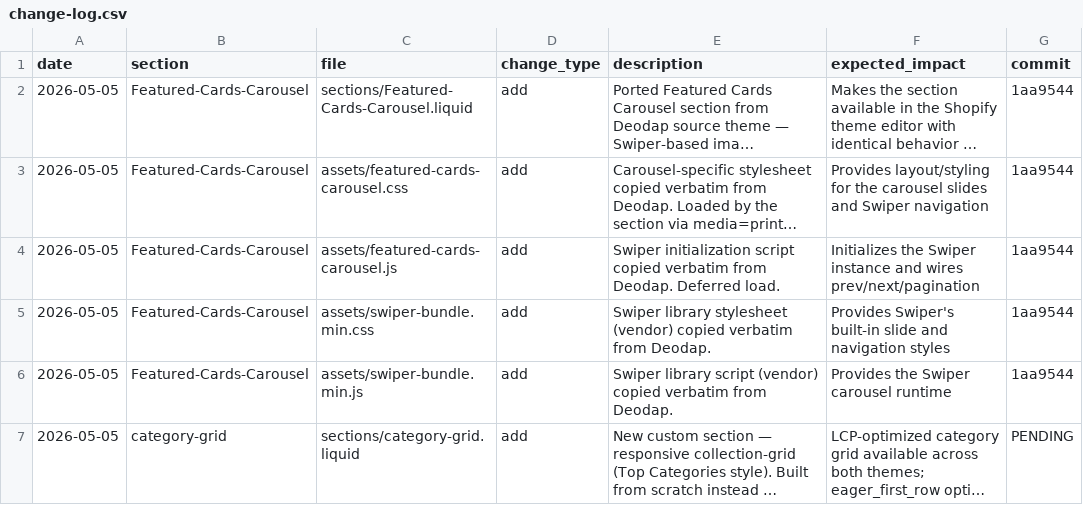
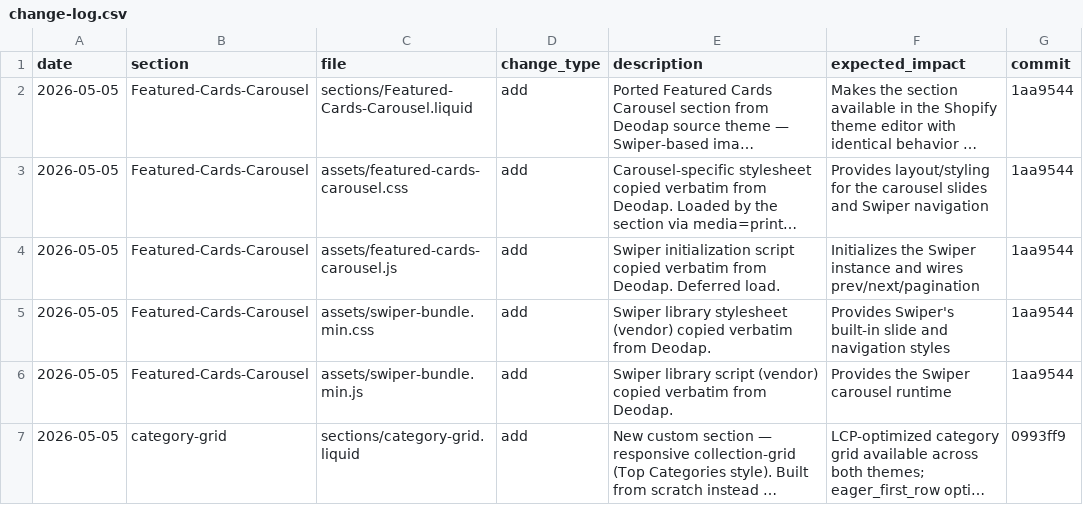
Before and after one commit to Aashutosh1632/Ambiw-Dawn, a CSV file: change-log.csv, drawn as a sheet; long unchanged cells end in …; the diff names each change by its address in the sheet, - before the commit and + after, or states it on an @@ line.

```diff
--- a/change-log.csv
+++ b/change-log.csv
-G7 (commit): PENDING
+G7 (commit): 0993ff9
```
